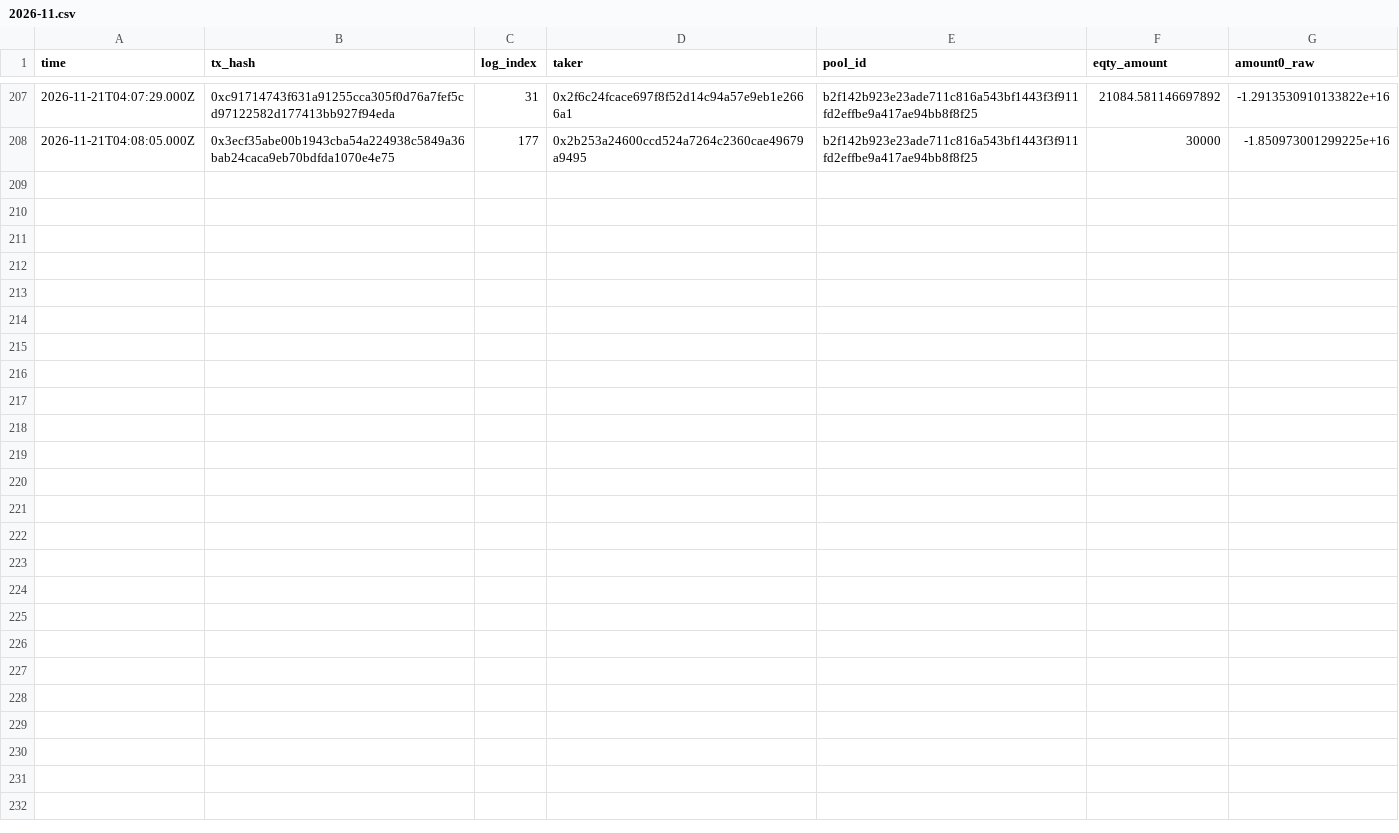
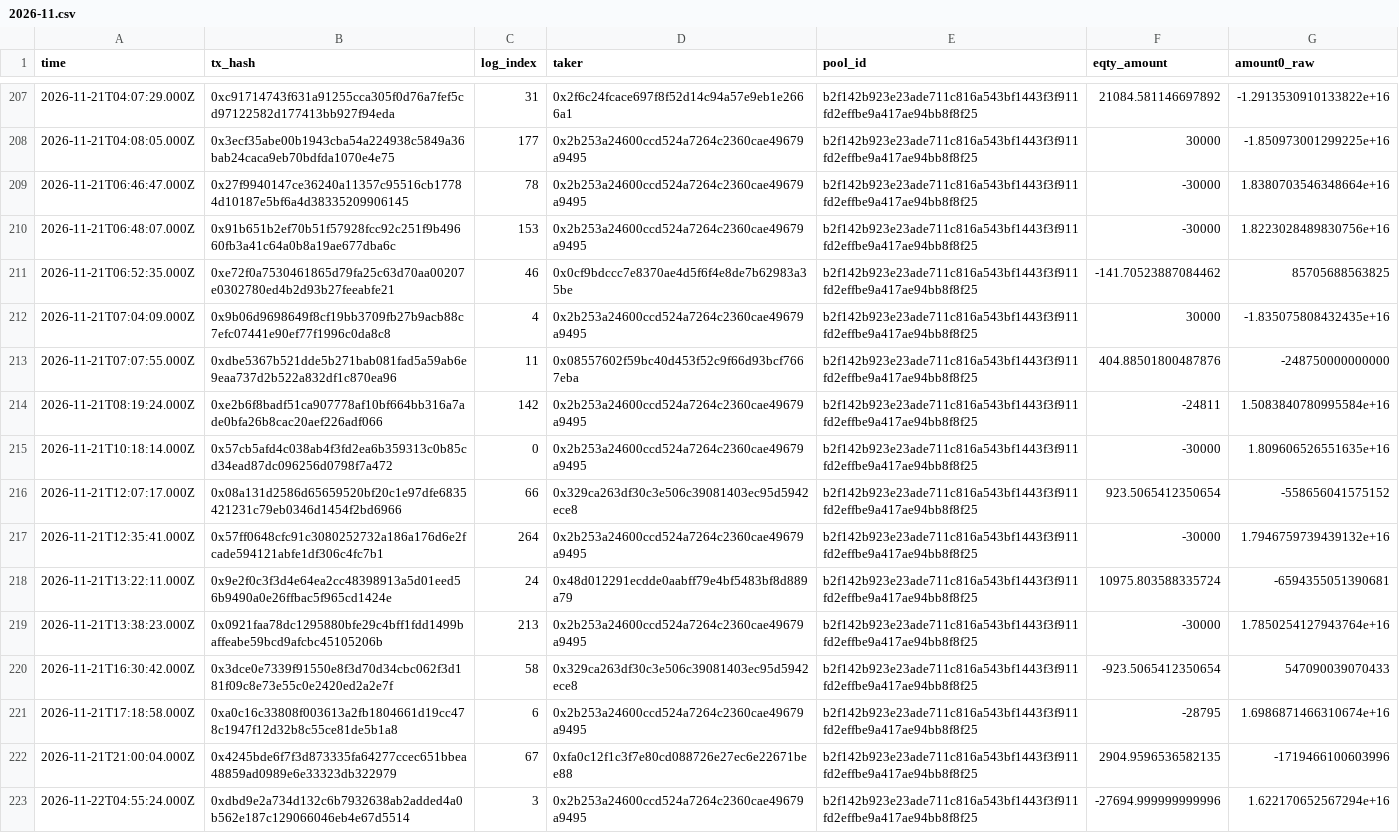
Before and after one commit to MDRX92/eqty-dashboard, a CSV file: data/swaps/2026-11.csv, drawn as a sheet; only a part is shown, gaps mark what is left out.

```diff
--- a/data/swaps/2026-11.csv
+++ b/data/swaps/2026-11.csv
@@ -208 +208,16 @@ time,tx_hash,log_index,taker,pool_id,eqty_amount,amount0_raw
 2026-11-21T04:08:05.000Z,0x3ecf35abe00b1943cba54a224938c5849a36bab24caca9eb70bdfda1070e4e75,177,0x2b253a24600ccd524a7264c2360cae49679a9495,b2f142b923e23ade711c816a543bf1443f3f911fd2effbe9a417ae94bb8f8f25,30000,-1.850973001299225e+16
+2026-11-21T06:46:47.000Z,0x27f9940147ce36240a11357c95516cb17784d10187e5bf6a4d38335209906145,78,0x2b253a24600ccd524a7264c2360cae49679a9495,b2f142b923e23ade711c816a543bf1443f3f911fd2effbe9a417ae94bb8f8f25,-30000,1.8380703546348664e+16
+2026-11-21T06:48:07.000Z,0x91b651b2ef70b51f57928fcc92c251f9b49660fb3a41c64a0b8a19ae677dba6c,153,0x2b253a24600ccd524a7264c2360cae49679a9495,b2f142b923e23ade711c816a543bf1443f3f911fd2effbe9a417ae94bb8f8f25,-30000,1.8223028489830756e+16
+2026-11-21T06:52:35.000Z,0xe72f0a7530461865d79fa25c63d70aa00207e0302780ed4b2d93b27feeabfe21,46,0x0cf9bdccc7e8370ae4d5f6f4e8de7b62983a35be,b2f142b923e23ade711c816a543bf1443f3f911fd2effbe9a417ae94bb8f8f25,-141.70523887084462,85705688563825
+2026-11-21T07:04:09.000Z,0x9b06d9698649f8cf19bb3709fb27b9acb88c7efc07441e90ef77f1996c0da8c8,4,0x2b253a24600ccd524a7264c2360cae49679a9495,b2f142b923e23ade711c816a543bf1443f3f911fd2effbe9a417ae94bb8f8f25,30000,-1.835075808432435e+16
+2026-11-21T07:07:55.000Z,0xdbe5367b521dde5b271bab081fad5a59ab6e9eaa737d2b522a832df1c870ea96,11,0x08557602f59bc40d453f52c9f66d93bcf7667eba,b2f142b923e23ade711c816a543bf1443f3f911fd2effbe9a417ae94bb8f8f25,404.88501800487876,-248750000000000
+2026-11-21T08:19:24.000Z,0xe2b6f8badf51ca907778af10bf664bb316a7ade0bfa26b8cac20aef226adf066,142,0x2b253a24600ccd524a7264c2360cae49679a9495,b2f142b923e23ade711c816a543bf1443f3f911fd2effbe9a417ae94bb8f8f25,-24811,1.5083840780995584e+16
+2026-11-21T10:18:14.000Z,0x57cb5afd4c038ab4f3fd2ea6b359313c0b85cd34ead87dc096256d0798f7a472,0,0x2b253a24600ccd524a7264c2360cae49679a9495,b2f142b923e23ade711c816a543bf1443f3f911fd2effbe9a417ae94bb8f8f25,-30000,1.809606526551635e+16
+2026-11-21T12:07:17.000Z,0x08a131d2586d65659520bf20c1e97dfe6835421231c79eb0346d1454f2bd6966,66,0x329ca263df30c3e506c39081403ec95d5942ece8,b2f142b923e23ade711c816a543bf1443f3f911fd2effbe9a417ae94bb8f8f25,923.5065412350654,-558656041575152
+2026-11-21T12:35:41.000Z,0x57ff0648cfc91c3080252732a186a176d6e2fcade594121abfe1df306c4fc7b1,264,0x2b253a24600ccd524a7264c2360cae49679a9495,b2f142b923e23ade711c816a543bf1443f3f911fd2effbe9a417ae94bb8f8f25,-30000,1.7946759739439132e+16
+2026-11-21T13:22:11.000Z,0x9e2f0c3f3d4e64ea2cc48398913a5d01eed56b9490a0e26ffbac5f965cd1424e,24,0x48d012291ecdde0aabff79e4bf5483bf8d889a79,b2f142b923e23ade711c816a543bf1443f3f911fd2effbe9a417ae94bb8f8f25,10975.803588335724,-6594355051390681
+2026-11-21T13:38:23.000Z,0x0921faa78dc1295880bfe29c4bff1fdd1499baffeabe59bcd9afcbc45105206b,213,0x2b253a24600ccd524a7264c2360cae49679a9495,b2f142b923e23ade711c816a543bf1443f3f911fd2effbe9a417ae94bb8f8f25,-30000,1.7850254127943764e+16
+2026-11-21T16:30:42.000Z,0x3dce0e7339f91550e8f3d70d34cbc062f3d181f09c8e73e55c0e2420ed2a2e7f,58,0x329ca263df30c3e506c39081403ec95d5942ece8,b2f142b923e23ade711c816a543bf1443f3f911fd2effbe9a417ae94bb8f8f25,-923.5065412350654,547090039070433
+2026-11-21T17:18:58.000Z,0xa0c16c33808f003613a2fb1804661d19cc478c1947f12d32b8c55ce81de5b1a8,6,0x2b253a24600ccd524a7264c2360cae49679a9495,b2f142b923e23ade711c816a543bf1443f3f911fd2effbe9a417ae94bb8f8f25,-28795,1.6986871466310674e+16
+2026-11-21T21:00:04.000Z,0x4245bde6f7f3d873335fa64277ccec651bbea48859ad0989e6e33323db322979,67,0xfa0c12f1c3f7e80cd088726e27ec6e22671bee88,b2f142b923e23ade711c816a543bf1443f3f911fd2effbe9a417ae94bb8f8f25,2904.9596536582135,-1719466100603996
+2026-11-22T04:55:24.000Z,0xdbd9e2a734d132c6b7932638ab2added4a0b562e187c129066046eb4e67d5514,3,0x2b253a24600ccd524a7264c2360cae49679a9495,b2f142b923e23ade711c816a543bf1443f3f911fd2effbe9a417ae94bb8f8f25,-27694.999999999996,1.622170652567294e+16
```
Also changed, not shown: data/eth_usd.csv, 11 other files.
